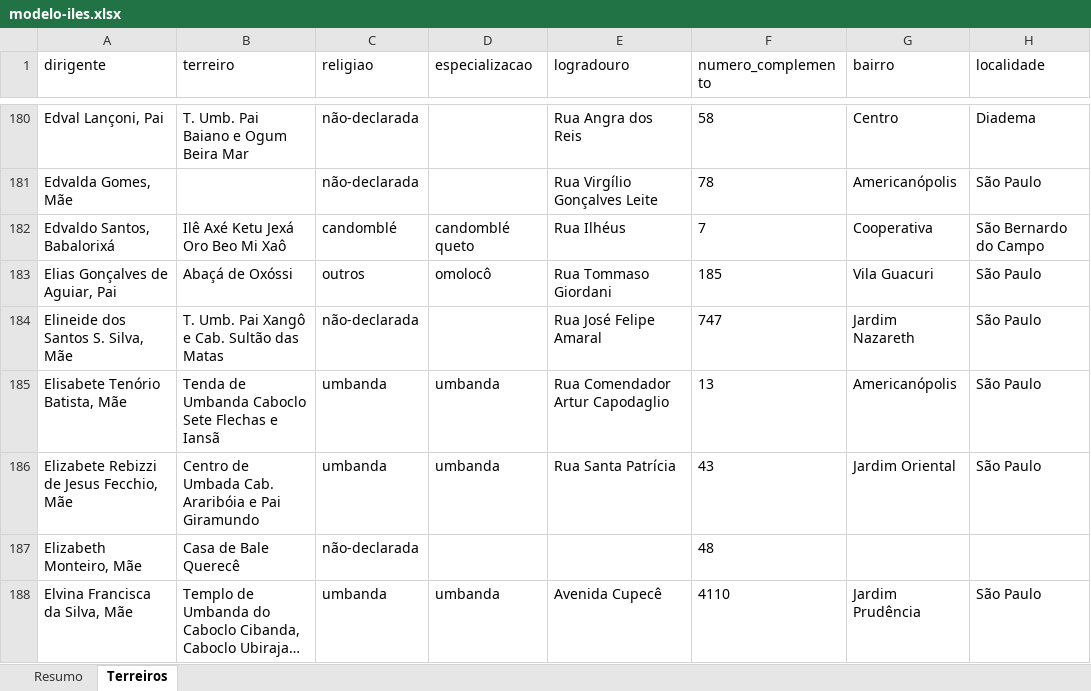
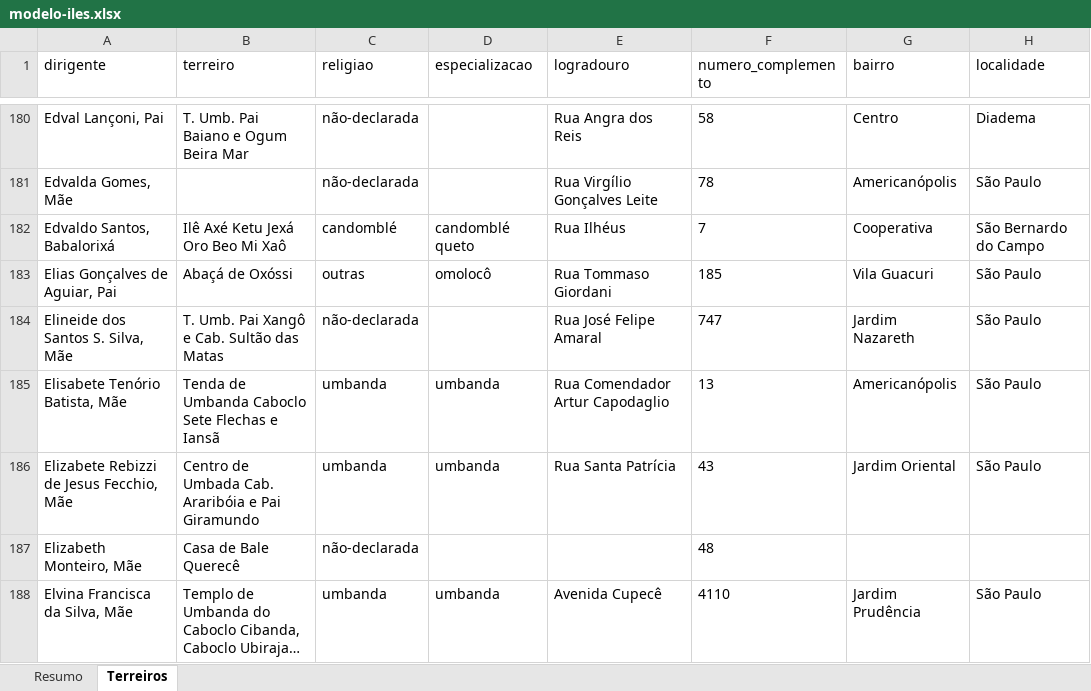
Before and after one commit to vafjr87/consulta-de-iles, an Excel workbook: excel/modelo-iles.xlsx, sheet Terreiros, drawn as a sheet; only a part is shown, gaps mark what is left out; long unchanged cells end in …; values as stored, in another font and other column widths than the file's, no borders; table styles not drawn; the diff covers the shown part only; the diff names each change by its address in the sheet, - before the commit and + after, or states it on an @@ line.

Commit message:
Fixing classification in religiao

```diff
--- a/excel/modelo-iles.xlsx (sheet Terreiros)
+++ b/excel/modelo-iles.xlsx (sheet Terreiros)
-C183 (religiao): outros
+C183 (religiao): outras
```
Also changed, not shown: 11 edited cells elsewhere in this sheet, sheet Resumo, 2 other files.
